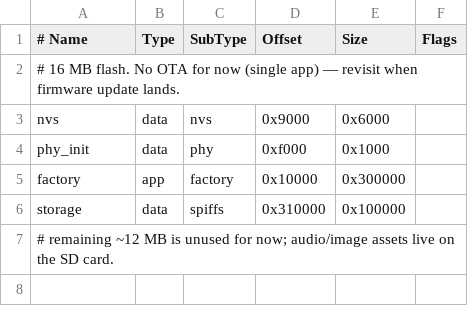
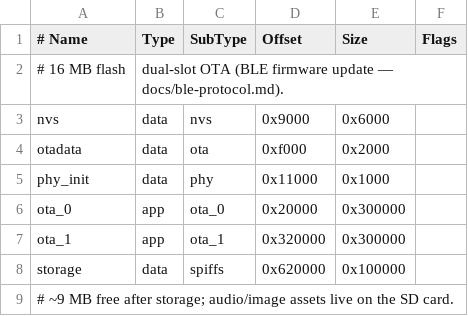
Before and after one commit to Romsmo/TN-DSP, a CSV file: firmware/partitions.csv, drawn as a sheet; removed rows and columns are numbered as before the commit, all else as after; the diff names each change by its address in the sheet, - before the commit and + after, or states it on an @@ line.

Commit message:
feat(m9-d): OTA firmware update over BLE
New characteristic 0x0007 (write-no-rsp + notify), raw framing (the
payload is a firmware image): 0x01 begin [len u32][sha256], 0x02 data
in order, 0x03 end, 0x04 abort. Device notifies 0x10 progress / 0x11 ok
/ 0x12 err. ble_transport buffers 4 KB (malloc'd for the transfer only),
esp_ota_write -> SHA-256 verify -> set_boot_partition -> reboot after
0.6 s; a disconnect aborts.

partitions.csv -> dual slot (otadata + ota_0 + ota_1, 3 MB each) +
CONFIG_BOOTLOADER_APP_ROLLBACK_ENABLE; app_main confirms the image with
esp_ota_mark_app_valid_cancel_rollback() at tick 150. A minimal
"Update NN%" overlay on lv_layer_top while it runs. HAS_OTA + HAS_AUDIO
capability bits.

tools/fake_app.py: `ota <path/to/blitzerdsp.bin>`.

Needed a one-time erase-flash + full USB flash for the new layout (done).
Verified: dual-slot table live, image self-confirms, SD/audio/BLE fine,
heap ~71 KB. End-to-end OTA transfer still needs a BLE host to drive it.
Docs: ble-protocol.md OTA section.

```diff
--- a/firmware/partitions.csv
+++ b/firmware/partitions.csv
-row 2: # 16 MB flash. No OTA for now (single app) — revisit when firmware update lands.
+row 2: # 16 MB flash | dual-slot OTA (BLE firmware update — docs/ble-protocol.md).
+row 4: otadata | data | ota | 0xf000 | 0x2000
-D5 (Offset): 0xf000
+D5 (Offset): 0x11000
-A6 (# Name): factory
+A6 (# Name): ota_0
-C6 (SubType): factory
+C6 (SubType): ota_0
-D6 (Offset): 0x10000
+D6 (Offset): 0x20000
+row 7: ota_1 | app | ota_1 | 0x320000 | 0x300000
-D8 (Offset): 0x310000
+D8 (Offset): 0x620000
-A9 (# Name): # remaining ~12 MB is unused for now; audio/image assets…
+A9 (# Name): # ~9 MB free after storage; audio/image assets…
```
Also changed, not shown: 7 other files.
